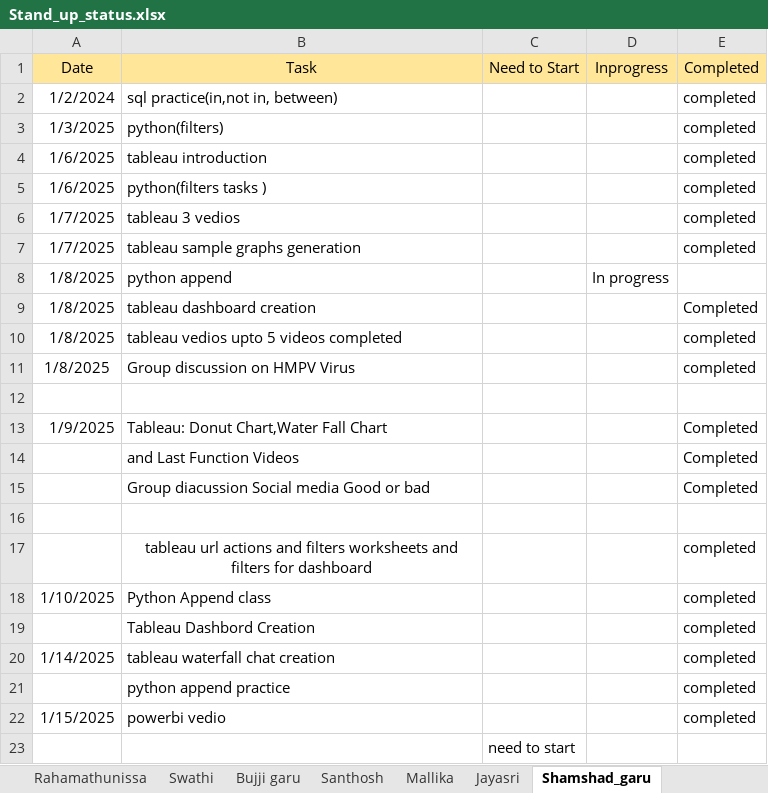
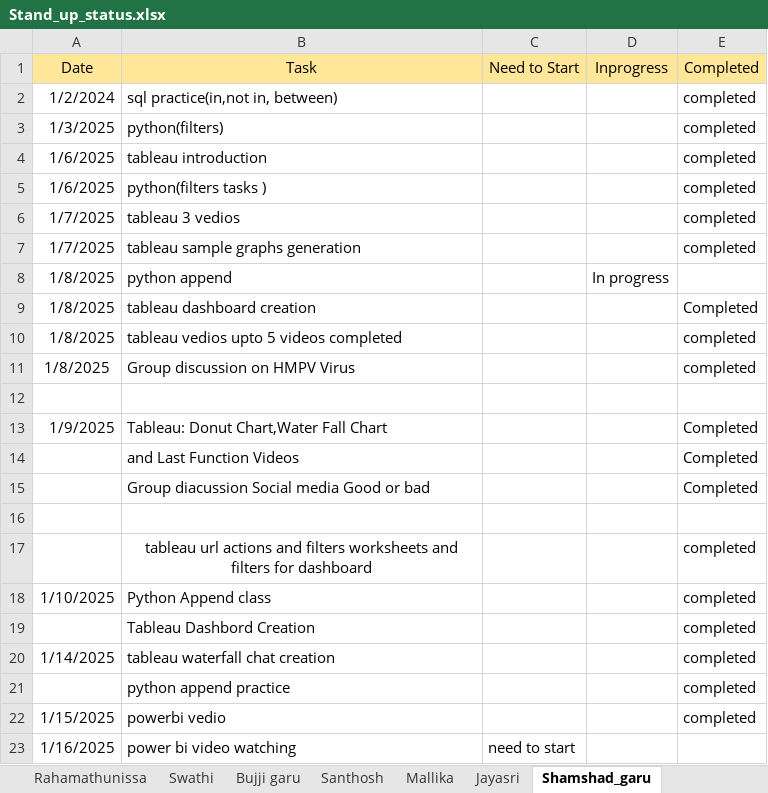
Before and after one commit to jayasriNandipu/Daily_standup_all, an Excel workbook: Stand_up_status.xlsx, sheet Shamshad_garu, drawn as a sheet; values as stored, in another font and other column widths than the file's, no borders; removed rows and columns are numbered as before the commit, all else as after; the diff names each change by its address in the sheet, - before the commit and + after, or states it on an @@ line.

```diff
--- a/Stand_up_status.xlsx (sheet Shamshad_garu)
+++ b/Stand_up_status.xlsx (sheet Shamshad_garu)
-row 23:  |  | need to start
+row 23: 1/16/2025 | power bi video watching | need to start
```
Also changed, not shown: sheet Santhosh, sheet Bujji garu, sheet Mallika, sheet Jayasri.
